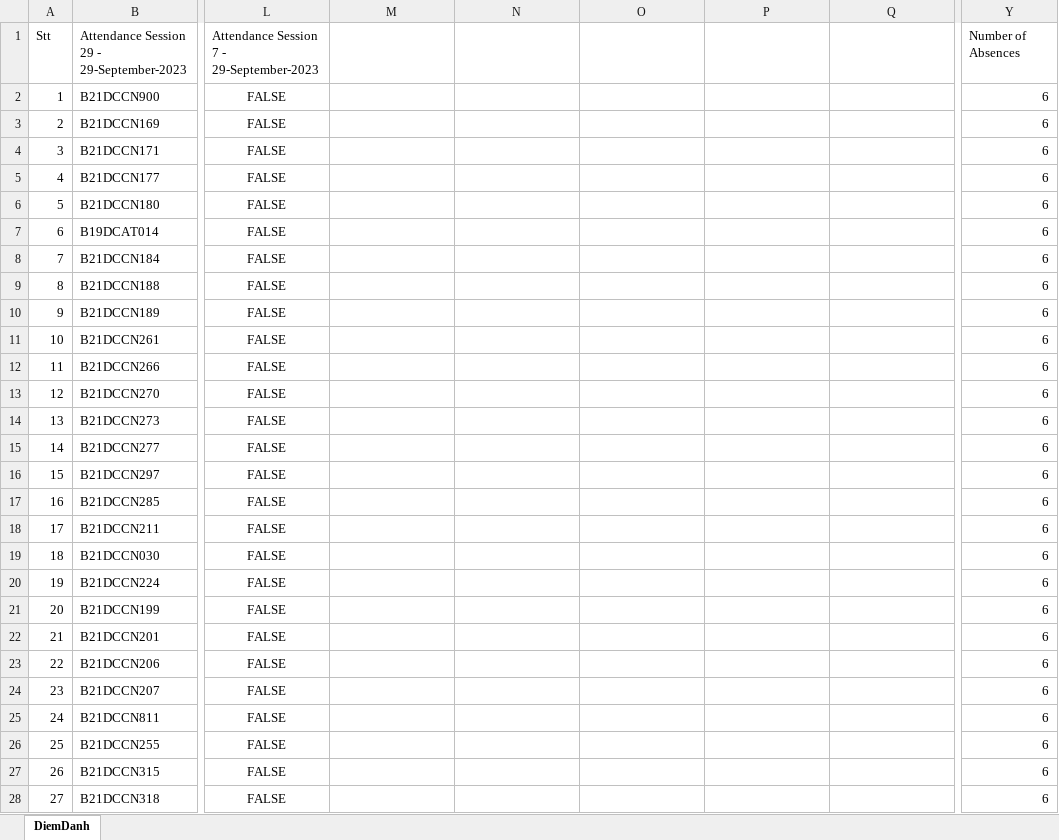
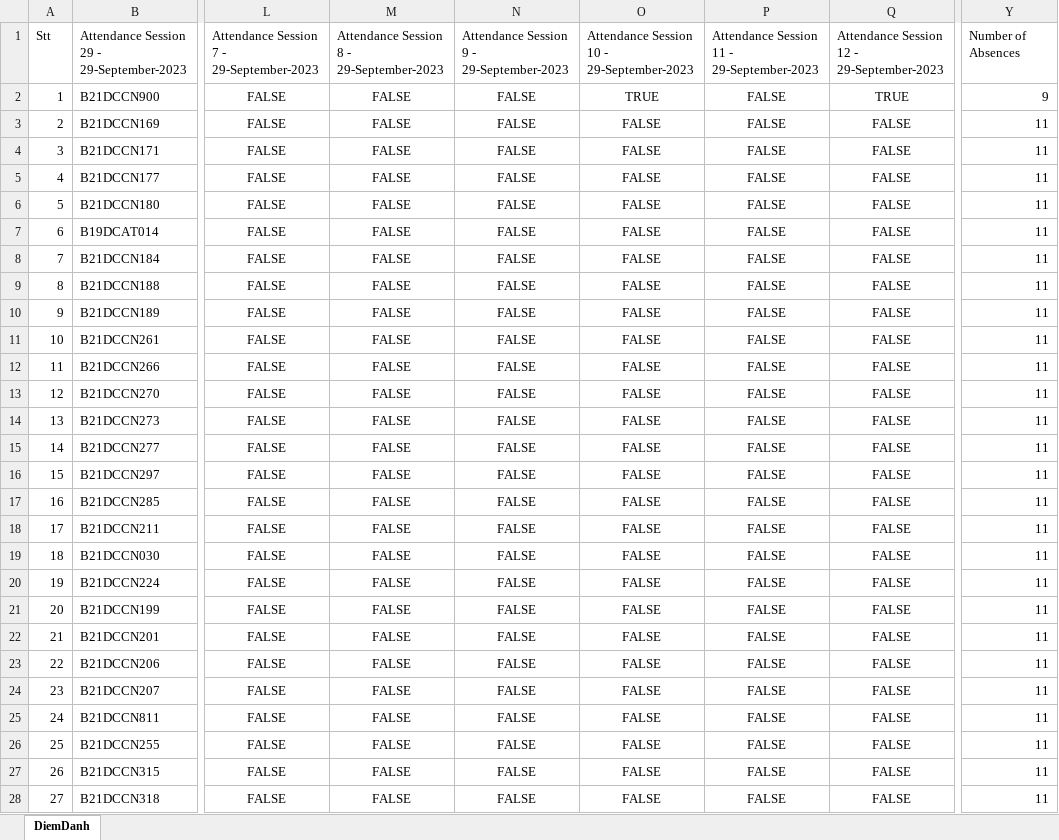
Before and after one commit to The-White-Bear/Attendance_Face_Recog_and_Email, an Excel workbook: DiemDanh.xlsx, sheet DiemDanh, drawn as a sheet; only a part is shown, gaps mark what is left out; values as stored, in another font and other column widths than the file's, no borders; the diff covers the shown part only; the diff names each change by its address in the sheet, - before the commit and + after, or states it on an @@ line.

```diff
--- a/DiemDanh.xlsx (sheet DiemDanh)
+++ b/DiemDanh.xlsx (sheet DiemDanh)
-M1: (empty)
+M1: Attendance Session 8 - 29-September-2023
-N1: (empty)
+N1: Attendance Session 9 - 29-September-2023
-O1: (empty)
+O1: Attendance Session 10 - 29-September-2023
-P1: (empty)
+P1: Attendance Session 11 - 29-September-2023
-Q1: (empty)
+Q1: Attendance Session 12 - 29-September-2023
-M2:M28: (empty)
+M2:M28: FALSE
-N2:N28: (empty)
+N2:N28: FALSE
-O2: (empty)
+O2: TRUE
-P2:P28: (empty)
+P2:P28: FALSE
-Q2: (empty)
+Q2: TRUE
-Y2: 6
+Y2: 9
-O3:O28: (empty)
+O3:O28: FALSE
-Q3:Q28: (empty)
+Q3:Q28: FALSE
-Y3:Y28: 6
+Y3:Y28: 11
```
Also changed, not shown: 299 edited cells elsewhere in this sheet, 6 other files.
